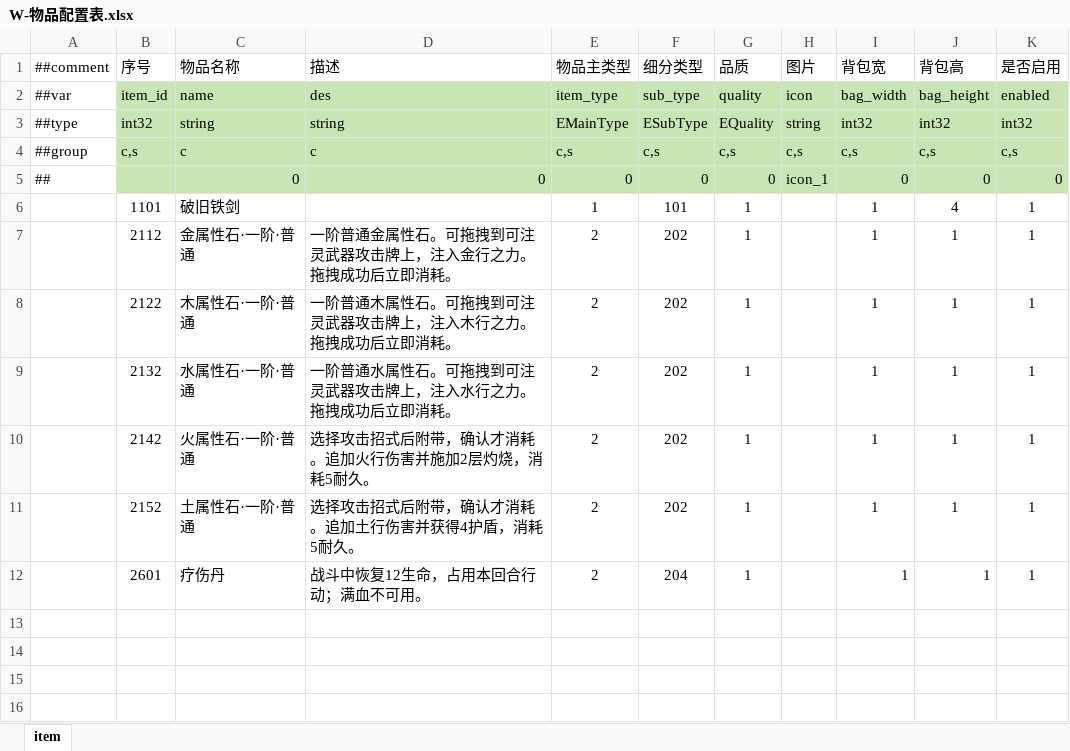
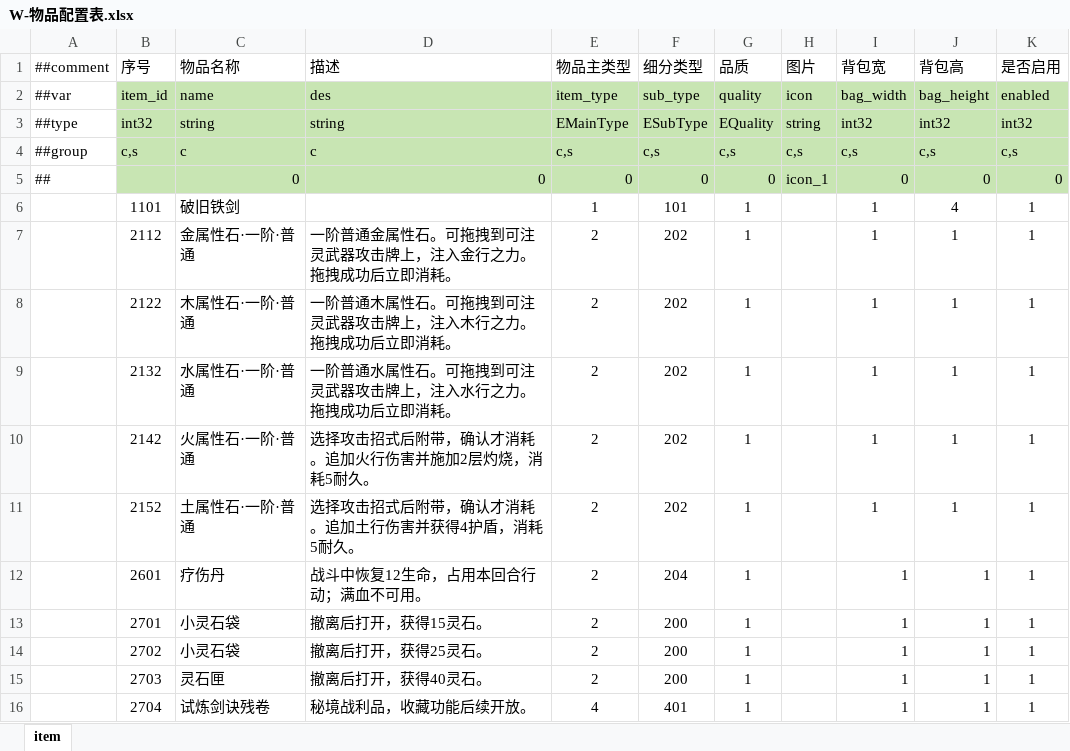
Before and after one commit to ruoqingxin/config, an Excel workbook: Datas/W-物品配置表.xlsx, sheet item, drawn as a sheet; values as stored, in another font and other column widths than the file's, no borders; the diff names each change by its address in the sheet, - before the commit and + after, or states it on an @@ line.

```diff
--- a/Datas/W-物品配置表.xlsx (sheet item)
+++ b/Datas/W-物品配置表.xlsx (sheet item)
+row 13:  | 2701 | 小灵石袋 | 撤离后打开，获得15灵石。 | 2 | 200 | 1 |  | 1 | 1 | 1
+row 14:  | 2702 | 小灵石袋 | 撤离后打开，获得25灵石。 | 2 | 200 | 1 |  | 1 | 1 | 1
+row 15:  | 2703 | 灵石匣 | 撤离后打开，获得40灵石。 | 2 | 200 | 1 |  | 1 | 1 | 1
+row 16:  | 2704 | 试炼剑诀残卷 | 秘境战利品，收藏功能后续开放。 | 4 | 401 | 1 |  | 1 | 1 | 1
```
Also changed, not shown: Datas/S-技能战斗配置表.xlsx, Datas/__tables__.xlsx, 10 other files.
